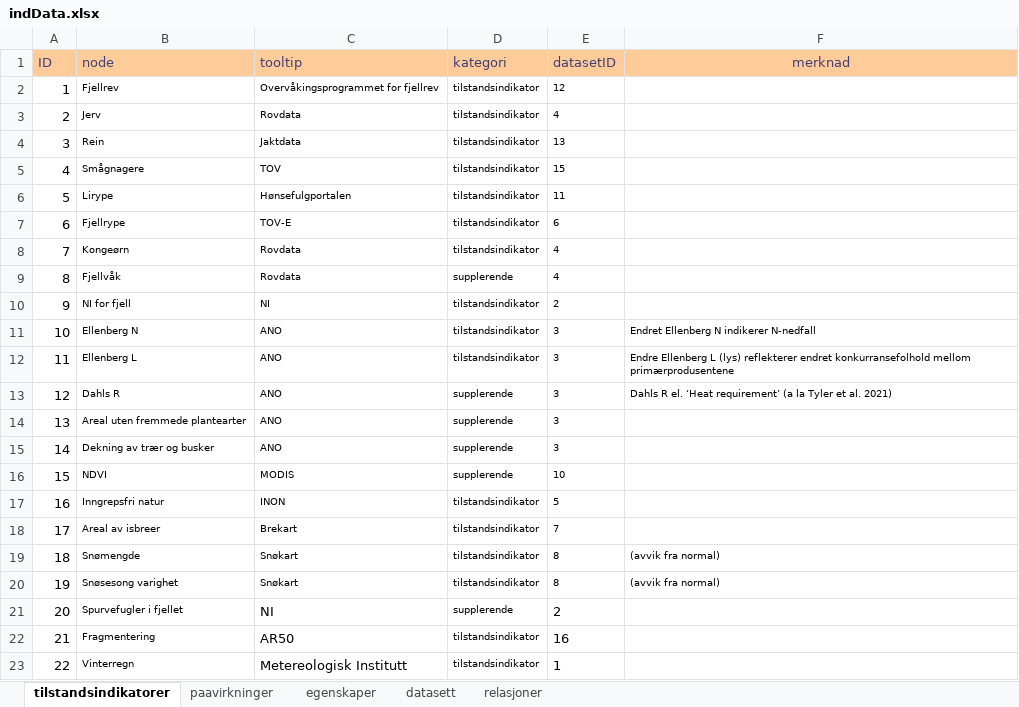
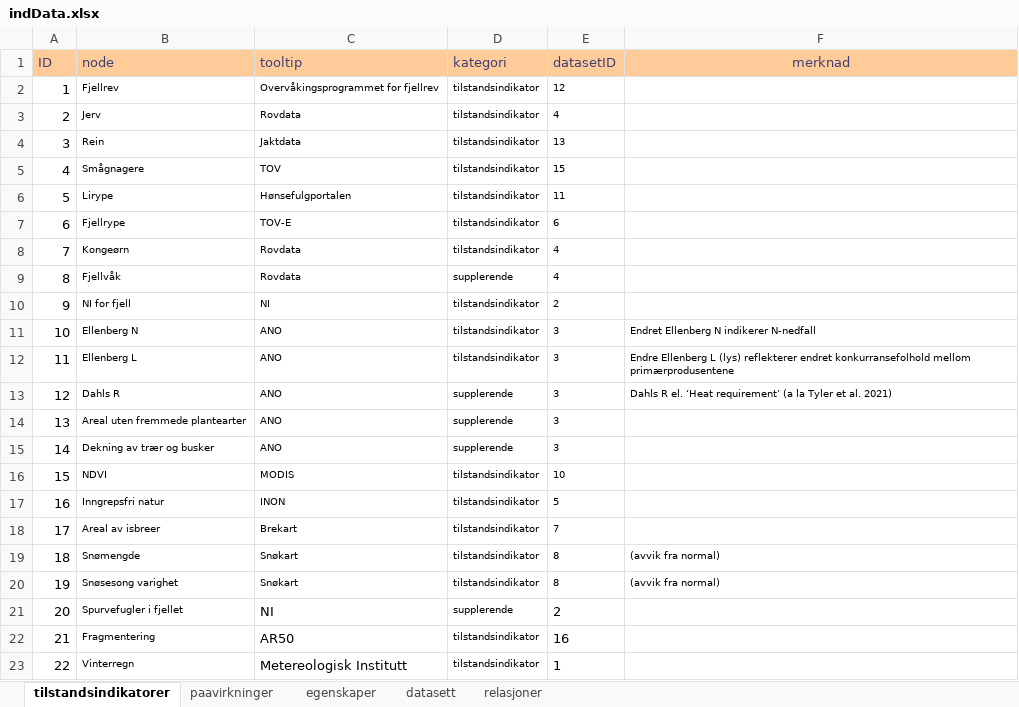
Before and after one commit to NINAnor/IBECA, an Excel workbook: data/indData.xlsx, sheet tilstandsindikatorer, drawn as a sheet; values as stored, in another font and other column widths than the file's, no borders; conditional formats not drawn; the diff names each change by its address in the sheet, - before the commit and + after, or states it on an @@ line.

```diff
--- a/data/indData.xlsx (sheet tilstandsindikatorer)
+++ b/data/indData.xlsx (sheet tilstandsindikatorer)
-D16 (kategori): supplerende
+D16 (kategori): tilstandsindikator
```
Also changed, not shown: 4 other files.
